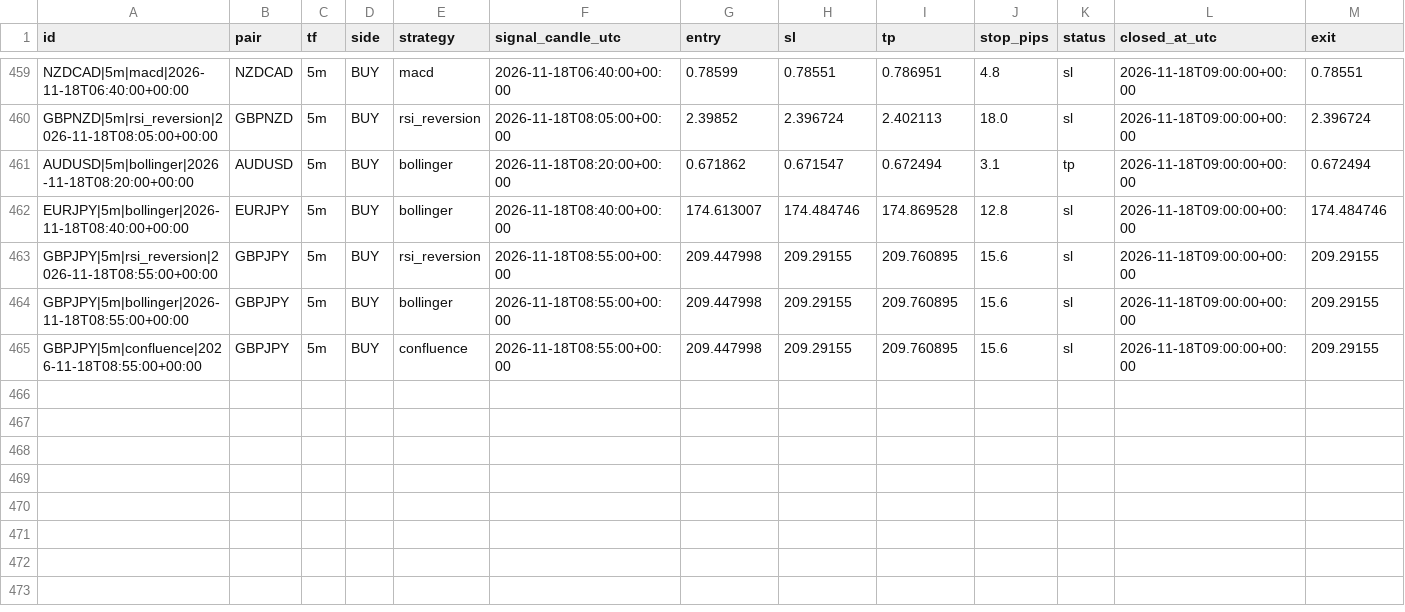
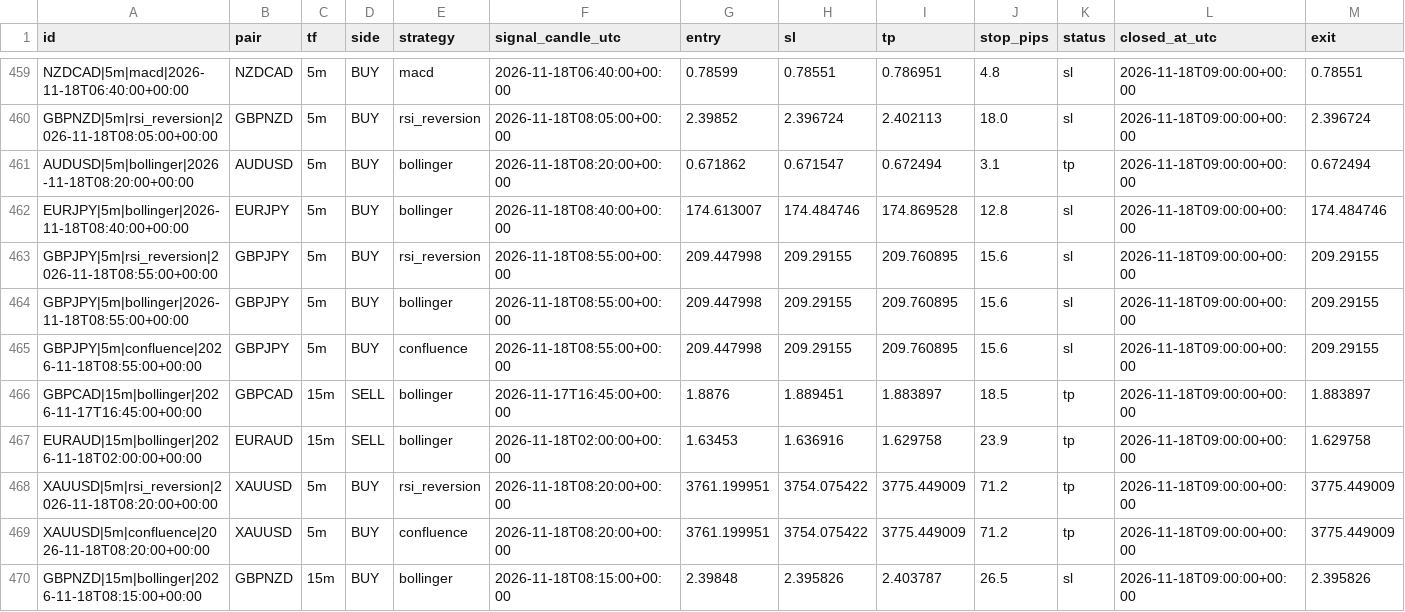
Before and after one commit to zeesshhhh/Forexjhnm, a CSV file: logs/lab/trades/2026-11-18.csv, drawn as a sheet; only a part is shown, gaps mark what is left out; rows hold the shown columns only; the diff names each change by its address in the sheet, - before the commit and + after, or states it on an @@ line.

```diff
--- a/logs/lab/trades/2026-11-18.csv
+++ b/logs/lab/trades/2026-11-18.csv
+row 466: GBPCAD|15m|bollinger|2026-11-17T16:45:00+00:00 | GBPCAD | 15m | SELL | bollinger | 2026-11-17T16:45:00+00:00 | 1.8876 | 1.889451 | 1.883897 | 18.5 | tp | 2026-11-18T09:00:00+00:00 | 1.883897
+row 467: EURAUD|15m|bollinger|2026-11-18T02:00:00+00:00 | EURAUD | 15m | SELL | bollinger | 2026-11-18T02:00:00+00:00 | 1.63453 | 1.636916 | 1.629758 | 23.9 | tp | 2026-11-18T09:00:00+00:00 | 1.629758
+row 468: XAUUSD|5m|rsi_reversion|2026-11-18T08:20:00+00:00 | XAUUSD | 5m | BUY | rsi_reversion | 2026-11-18T08:20:00+00:00 | 3761.199951 | 3754.075422 | 3775.449009 | 71.2 | tp | 2026-11-18T09:00:00+00:00 | 3775.449009
+row 469: XAUUSD|5m|confluence|2026-11-18T08:20:00+00:00 | XAUUSD | 5m | BUY | confluence | 2026-11-18T08:20:00+00:00 | 3761.199951 | 3754.075422 | 3775.449009 | 71.2 | tp | 2026-11-18T09:00:00+00:00 | 3775.449009
+row 470: GBPNZD|15m|bollinger|2026-11-18T08:15:00+00:00 | GBPNZD | 15m | BUY | bollinger | 2026-11-18T08:15:00+00:00 | 2.39848 | 2.395826 | 2.403787 | 26.5 | sl | 2026-11-18T09:00:00+00:00 | 2.395826
```
Also changed, not shown: logs/market_snapshot.csv, logs/scans/2026-11-18.csv, 3 other files.
